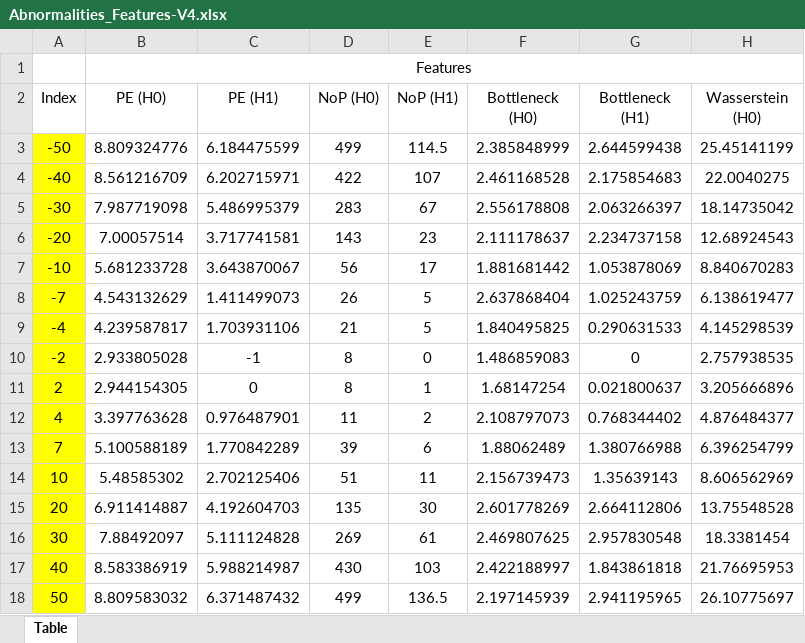
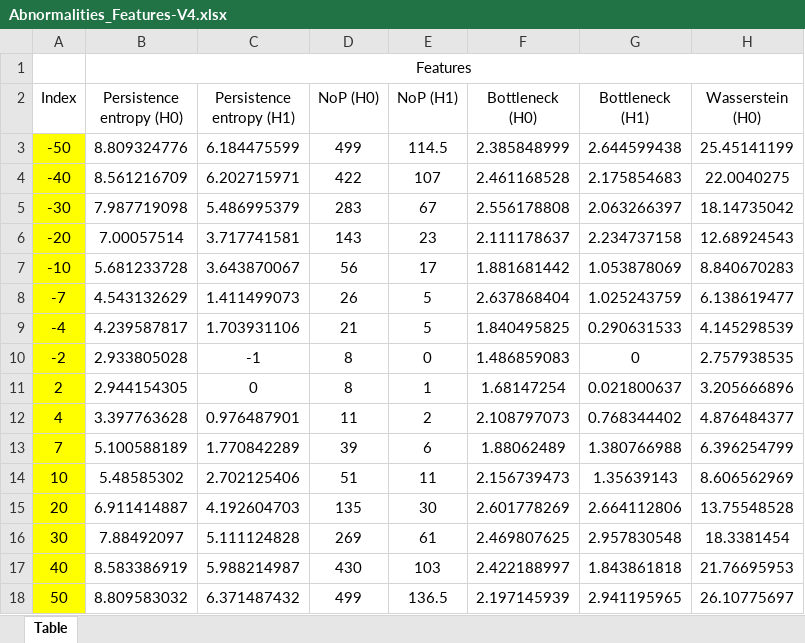
Before and after one commit to ARTS-Laboratory/paper-TDA-embankment-monitoring, an Excel workbook: Toy-example/Data/Abnormalities_Features-V4.xlsx, sheet Table, drawn as a sheet; only a part is shown; values as stored, in another font and other column widths than the file's, no borders; the diff names each change by its address in the sheet, - before the commit and + after, or states it on an @@ line.

Commit message:
Update Abnormalities_Features-V4.xlsx

```diff
--- a/Toy-example/Data/Abnormalities_Features-V4.xlsx (sheet Table)
+++ b/Toy-example/Data/Abnormalities_Features-V4.xlsx (sheet Table)
-B2: PE (H0)
+B2: Persistence entropy (H0)
-C2: PE (H1)
+C2: Persistence entropy (H1)
```
